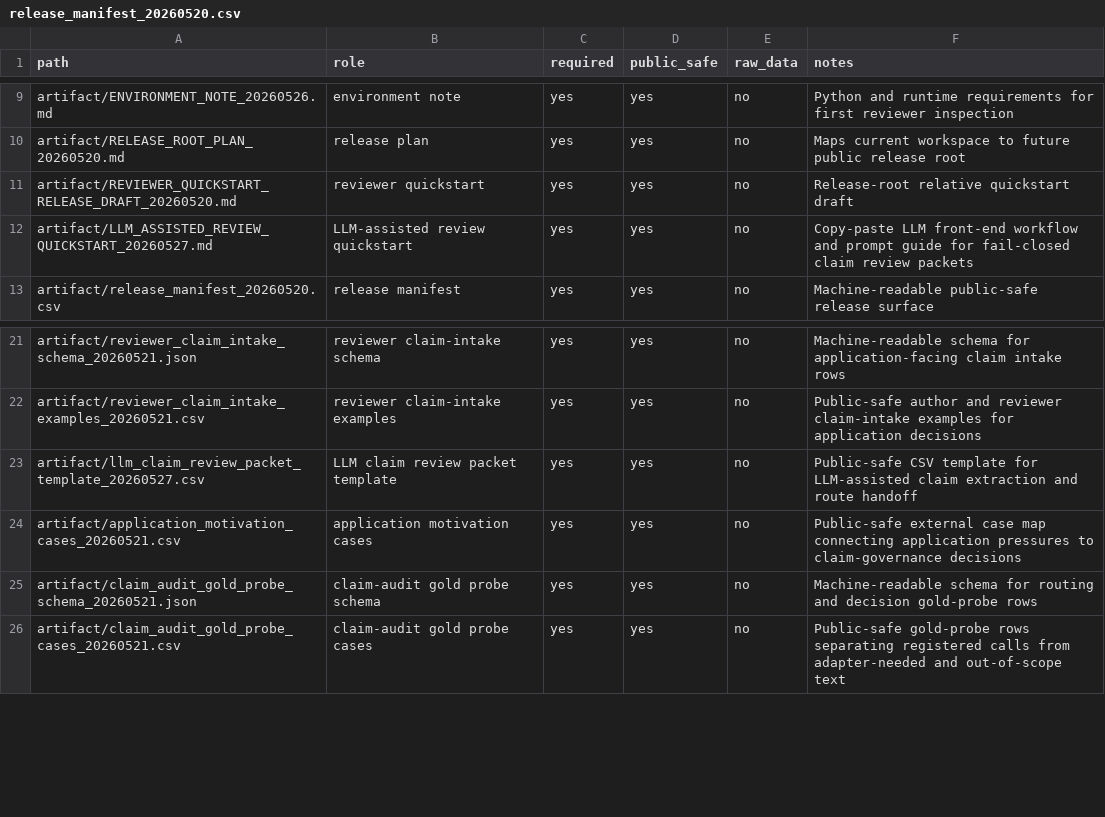
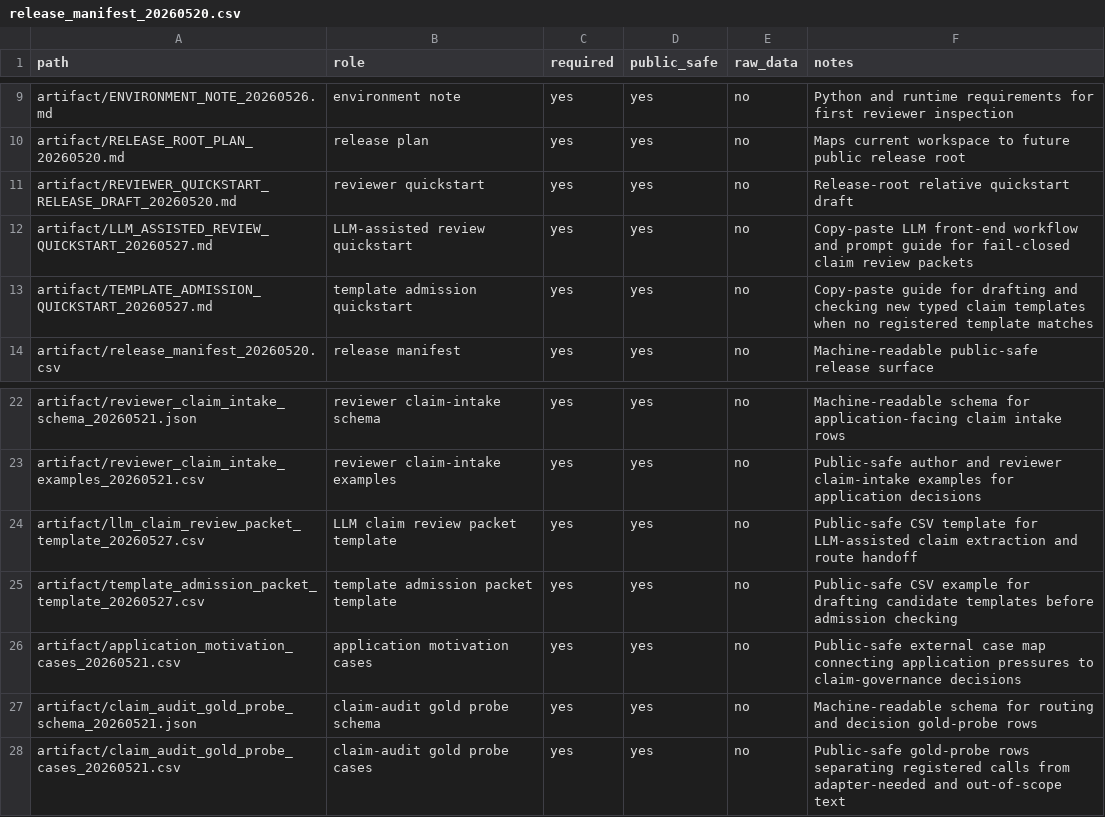
Before and after one commit to civimuro/claimcontractbench-cikm2026-submission-freeze, a CSV file: artifact/release_manifest_20260520.csv, drawn as a sheet; only a part is shown, gaps mark what is left out.

Commit message:
Add template admission user path

```diff
--- a/artifact/release_manifest_20260520.csv
+++ b/artifact/release_manifest_20260520.csv
@@ -12,2 +12,3 @@ artifact/REVIEWER_QUICKSTART_RELEASE_DRAFT_20260520.md,reviewer quickstart,yes,y
 artifact/LLM_ASSISTED_REVIEW_QUICKSTART_20260527.md,LLM-assisted review quickstart,yes,yes,no,Copy-paste LLM front-end workflow and prompt guide for fail-closed claim review packets
+artifact/TEMPLATE_ADMISSION_QUICKSTART_20260527.md,template admission quickstart,yes,yes,no,Copy-paste guide for drafting and checking new typed claim templates when no registered template matches
 artifact/release_manifest_20260520.csv,release manifest,yes,yes,no,Machine-readable public-safe release surface
@@ -23,2 +24,3 @@ artifact/reviewer_claim_intake_examples_20260521.csv,reviewer claim-intake examp
 artifact/llm_claim_review_packet_template_20260527.csv,LLM claim review packet template,yes,yes,no,Public-safe CSV template for LLM-assisted claim extraction and route handoff
+artifact/template_admission_packet_template_20260527.csv,template admission packet template,yes,yes,no,Public-safe CSV example for drafting candidate templates before admission checking
 artifact/application_motivation_cases_20260521.csv,application motivation cases,yes,yes,no,Public-safe external case map connecting application pressures to claim-governance decisions
```
Also changed, not shown: 9 other files.
